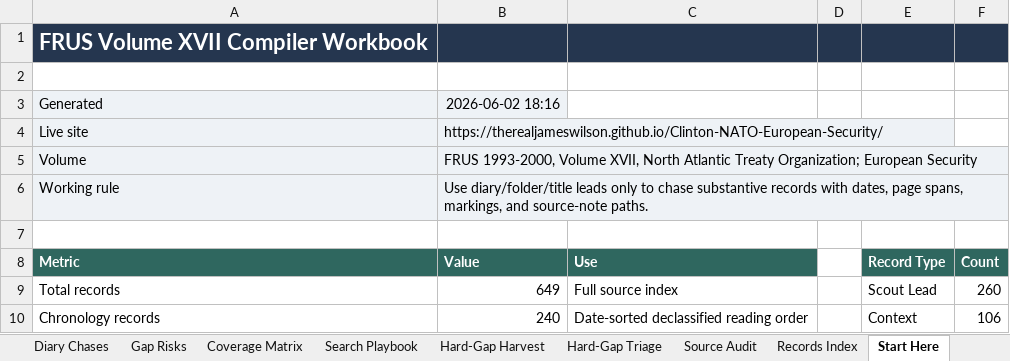
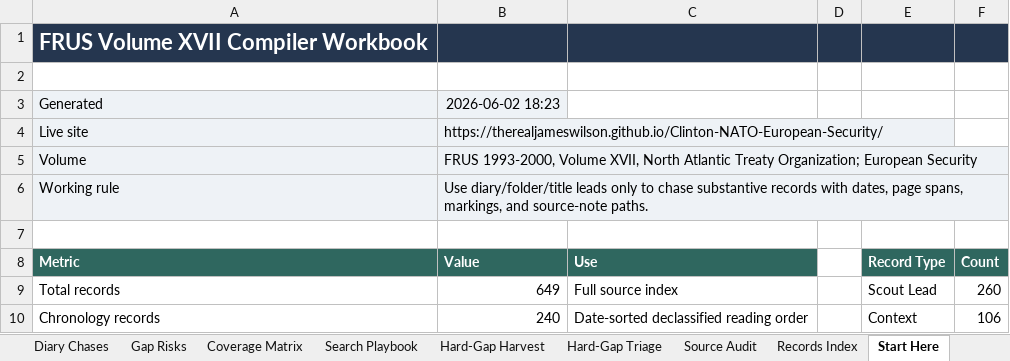
Before and after one commit to therealjameswilson/Clinton-NATO-European-Security, an Excel workbook: reports/frus-v17-compiler-workbook.xlsx, sheet Start Here, drawn as a sheet; only a part is shown; values as stored, in another font and other column widths than the file's, no borders; charts and pictures not drawn; the diff names each change by its address in the sheet, - before the commit and + after, or states it on an @@ line.

```diff
--- a/reports/frus-v17-compiler-workbook.xlsx (sheet Start Here)
+++ b/reports/frus-v17-compiler-workbook.xlsx (sheet Start Here)
-B3 (Value): 2026-06-02 18:16
+B3 (Value): 2026-06-02 18:23
```
Also changed, not shown: sheet Promotion Queue, charts or pictures, 19 other files.
